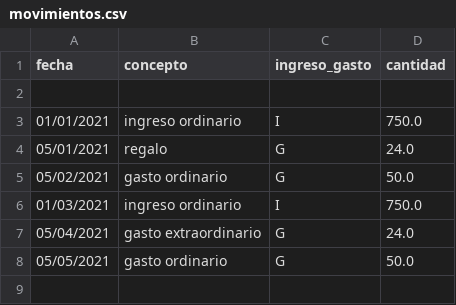
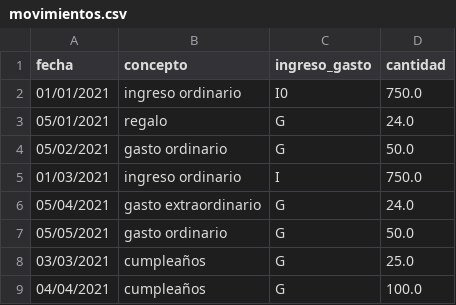
Before and after one commit to CMJesus/webDef_flaskClassic, a CSV file: data/movimientos.csv, drawn as a sheet; removed rows and columns are numbered as before the commit, all else as after; the diff names each change by its address in the sheet, - before the commit and + after, or states it on an @@ line.

```diff
--- a/data/movimientos.csv
+++ b/data/movimientos.csv
-row 2: (empty)
-C2 (ingreso_gasto): I
+C2 (ingreso_gasto): I0
+row 8: 03/03/2021 | cumpleaños | G | 25.0
+row 9: 04/04/2021 | cumpleaños | G | 100.0
```
Also changed, not shown: 8 other files.
